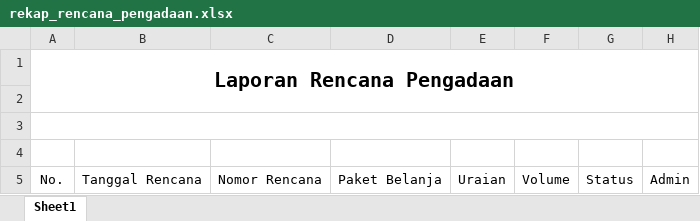
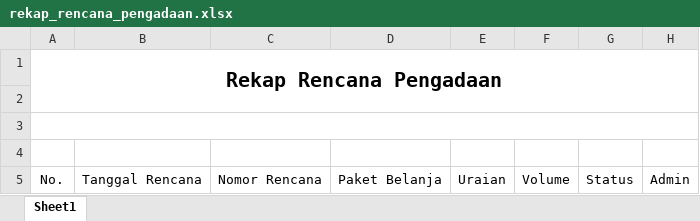
Before and after one commit to faisal-oktavian/si_eka, an Excel workbook: application/assets/excel/rekap_rencana_pengadaan.xlsx, sheet Sheet1, drawn as a sheet; values as stored, in another font and other column widths than the file's, no borders; the diff names each change by its address in the sheet, - before the commit and + after, or states it on an @@ line.

Commit message:
tambah fitur export excel menu verifikasi dokumen

```diff
--- a/application/assets/excel/rekap_rencana_pengadaan.xlsx (sheet Sheet1)
+++ b/application/assets/excel/rekap_rencana_pengadaan.xlsx (sheet Sheet1)
-A1: Laporan Rencana Pengadaan
+A1: Rekap Rencana Pengadaan
```
Also changed, not shown: application/assets/excel/rekap_kontrak_pengadaan.xlsx, application/assets/excel/rekap_realisasi_anggaran.xlsx, 4 other files.
